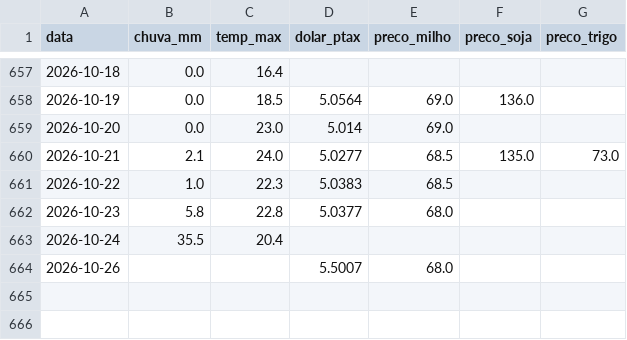
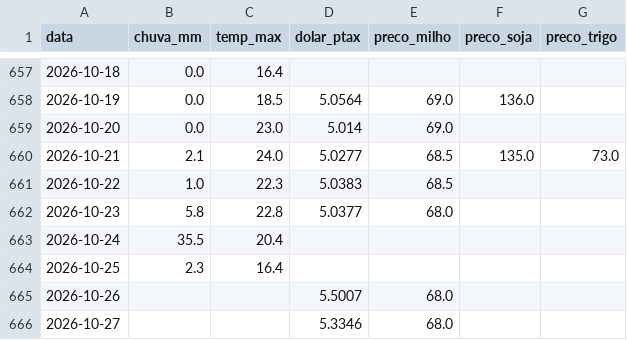
Before and after one commit to henriquereolonpain-sys/-monitor-agro-rs, a CSV file: data/processed/serie_completa.csv, drawn as a sheet; only a part is shown, gaps mark what is left out.

```diff
--- a/data/processed/serie_completa.csv
+++ b/data/processed/serie_completa.csv
@@ -663,2 +663,4 @@ data,chuva_mm,temp_max,dolar_ptax,preco_milho,preco_soja,preco_trigo
 2026-10-24,35.5,20.4,,,,
+2026-10-25,2.3,16.4,,,,
 2026-10-26,,,5.5007,68.0,,
+2026-10-27,,,5.3346,68.0,,
```
Also changed, not shown: data/raw/clima.csv, data/raw/precos.csv, 2 other files.
